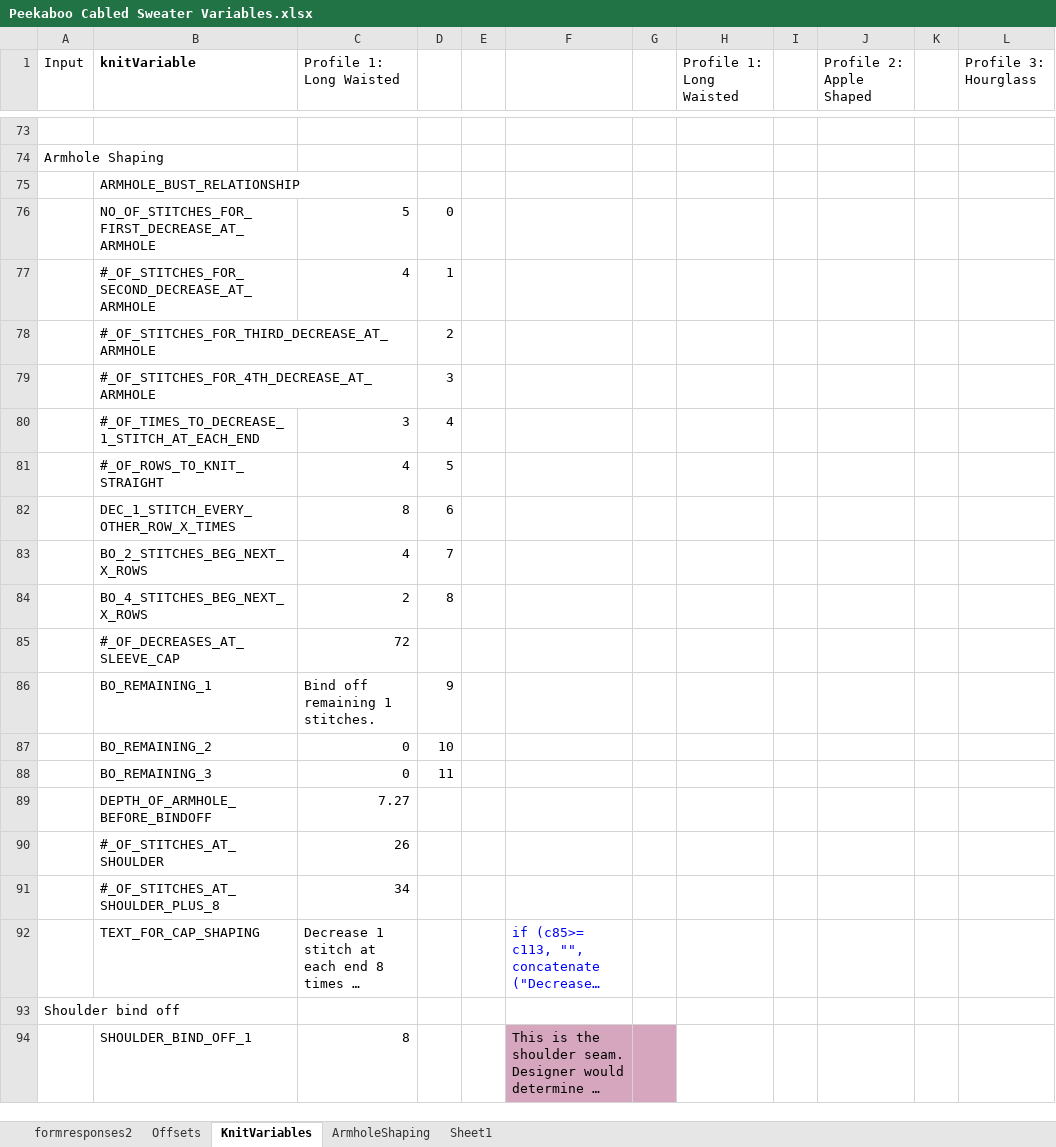
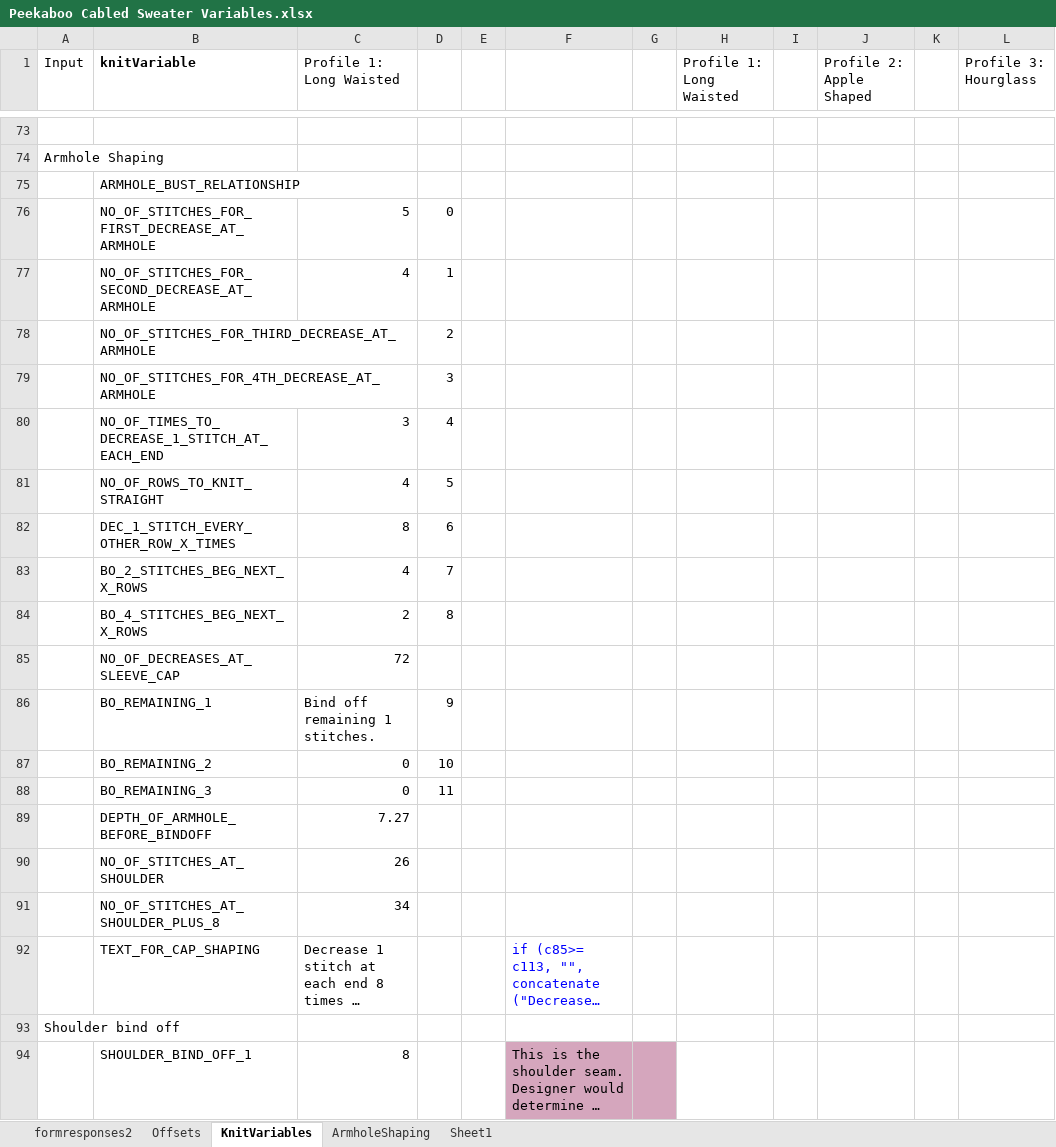
Before and after one commit to ramakrishnagandikota/knit, an Excel workbook: storage/Peekaboo Cabled Sweater Variables.xlsx, sheet KnitVariables, drawn as a sheet; only a part is shown, gaps mark what is left out; long unchanged cells end in …; values as stored, in another font and other column widths than the file's, no borders; the diff covers the shown part only; the diff names each change by its address in the sheet, - before the commit and + after, or states it on an @@ line.

```diff
--- a/storage/Peekaboo Cabled Sweater Variables.xlsx (sheet KnitVariables)
+++ b/storage/Peekaboo Cabled Sweater Variables.xlsx (sheet KnitVariables)
-B77 (knitVariable): #_OF_STITCHES_FOR_SECOND_DECREASE_AT_ARMHOLE
+B77 (knitVariable): NO_OF_STITCHES_FOR_SECOND_DECREASE_AT_ARMHOLE
-B78 (knitVariable): #_OF_STITCHES_FOR_THIRD_DECREASE_AT_ARMHOLE
+B78 (knitVariable): NO_OF_STITCHES_FOR_THIRD_DECREASE_AT_ARMHOLE
-B79 (knitVariable): #_OF_STITCHES_FOR_4TH_DECREASE_AT_ARMHOLE
+B79 (knitVariable): NO_OF_STITCHES_FOR_4TH_DECREASE_AT_ARMHOLE
-B80 (knitVariable): #_OF_TIMES_TO_DECREASE_1_STITCH_AT_EACH_END
+B80 (knitVariable): NO_OF_TIMES_TO_DECREASE_1_STITCH_AT_EACH_END
-B81 (knitVariable): #_OF_ROWS_TO_KNIT_STRAIGHT
+B81 (knitVariable): NO_OF_ROWS_TO_KNIT_STRAIGHT
-B85 (knitVariable): #_OF_DECREASES_AT_SLEEVE_CAP
+B85 (knitVariable): NO_OF_DECREASES_AT_SLEEVE_CAP
-B90 (knitVariable): #_OF_STITCHES_AT_SHOULDER
+B90 (knitVariable): NO_OF_STITCHES_AT_SHOULDER
-B91 (knitVariable): #_OF_STITCHES_AT_SHOULDER_PLUS_8
+B91 (knitVariable): NO_OF_STITCHES_AT_SHOULDER_PLUS_8
```
Also changed, not shown: 32 edited cells elsewhere in this sheet, 36 other files.
